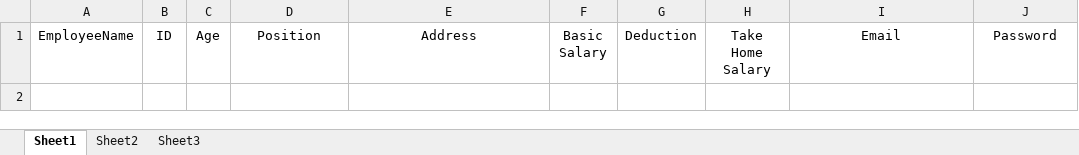
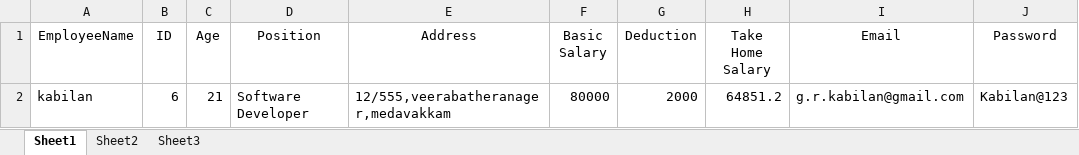
Before and after one commit to kabilangr/Expense-management, an Excel workbook: Check.xlsx, sheet Sheet1, drawn as a sheet; values as stored, in another font and other column widths than the file's, no borders; the diff names each change by its address in the sheet, - before the commit and + after, or states it on an @@ line.

```diff
--- a/Check.xlsx (sheet Sheet1)
+++ b/Check.xlsx (sheet Sheet1)
+row 2: kabilan | 6 | 21 | Software Developer | 12/555,veerabatheranager,medavakkam | 80000 | 2000 | 64851.2 | g.r.kabilan@gmail.com | Kabilan@123
```
Also changed, not shown: 21 other files.
